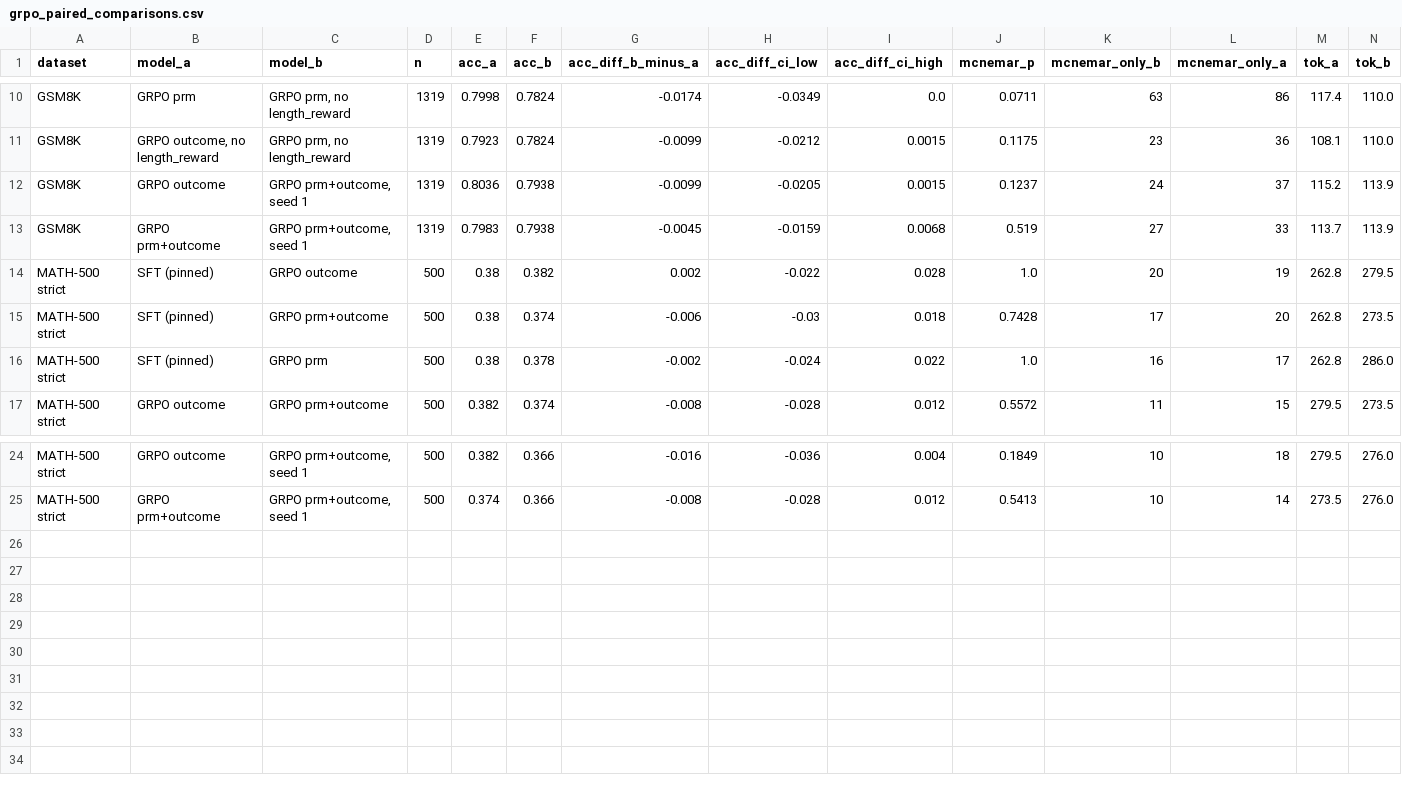
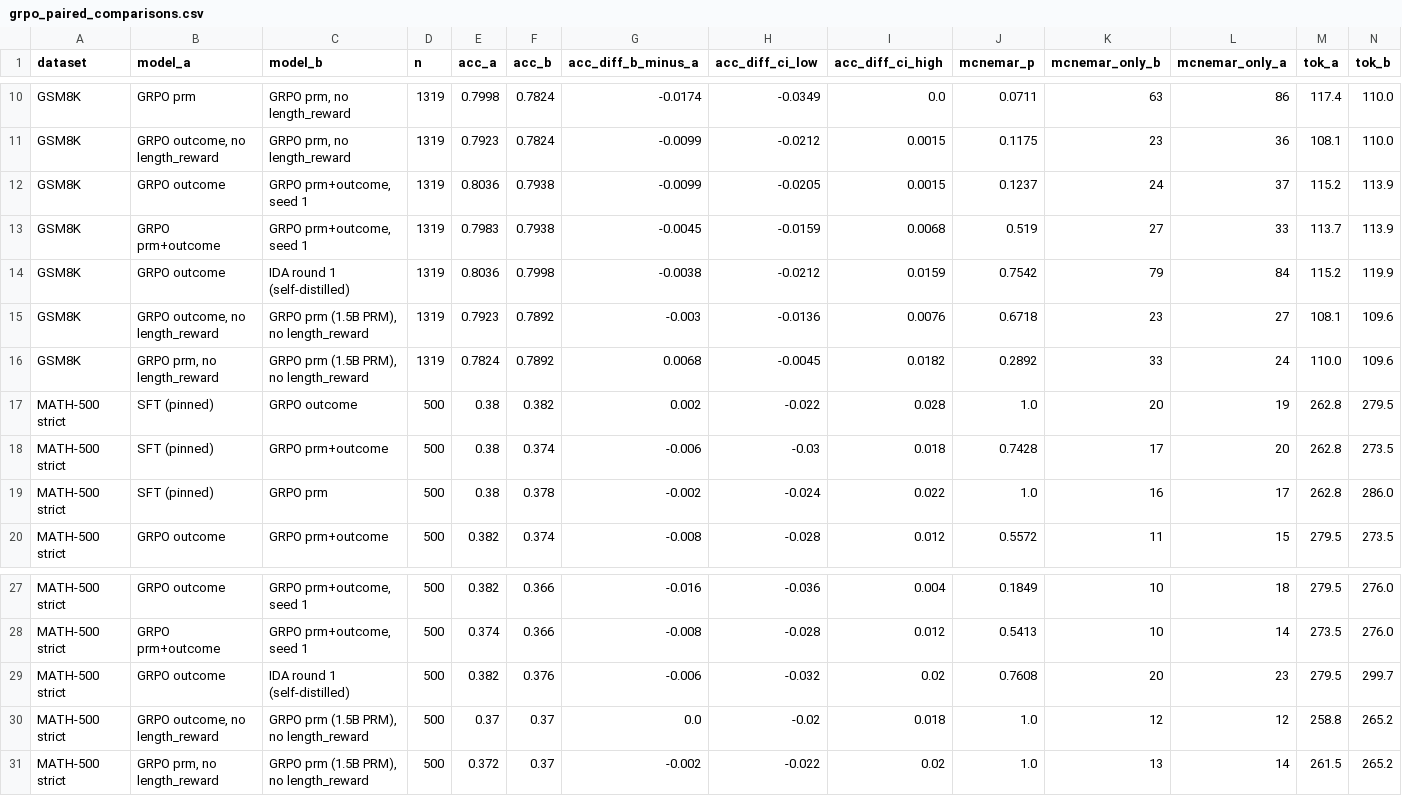
Before and after one commit to tsushanth/crowd-finetune, a CSV file: docs/prm-reports/data/grpo_paired_comparisons.csv, drawn as a sheet; only a part is shown, gaps mark what is left out; rows hold the shown columns only; the diff names each change by its address in the sheet, - before the commit and + after, or states it on an @@ line.

```diff
--- a/docs/prm-reports/data/grpo_paired_comparisons.csv
+++ b/docs/prm-reports/data/grpo_paired_comparisons.csv
+row 14: GSM8K | GRPO outcome | IDA round 1 (self-distilled) | 1319 | 0.8036 | 0.7998 | -0.0038 | -0.0212 | 0.0159 | 0.7542 | 79 | 84 | 115.2 | 119.9
+row 15: GSM8K | GRPO outcome, no length_reward | GRPO prm (1.5B PRM), no length_reward | 1319 | 0.7923 | 0.7892 | -0.003 | -0.0136 | 0.0076 | 0.6718 | 23 | 27 | 108.1 | 109.6
+row 16: GSM8K | GRPO prm, no length_reward | GRPO prm (1.5B PRM), no length_reward | 1319 | 0.7824 | 0.7892 | 0.0068 | -0.0045 | 0.0182 | 0.2892 | 33 | 24 | 110.0 | 109.6
+row 29: MATH-500 strict | GRPO outcome | IDA round 1 (self-distilled) | 500 | 0.382 | 0.376 | -0.006 | -0.032 | 0.02 | 0.7608 | 20 | 23 | 279.5 | 299.7
+row 30: MATH-500 strict | GRPO outcome, no length_reward | GRPO prm (1.5B PRM), no length_reward | 500 | 0.37 | 0.37 | 0.0 | -0.02 | 0.018 | 1.0 | 12 | 12 | 258.8 | 265.2
+row 31: MATH-500 strict | GRPO prm, no length_reward | GRPO prm (1.5B PRM), no length_reward | 500 | 0.372 | 0.37 | -0.002 | -0.022 | 0.02 | 1.0 | 13 | 14 | 261.5 | 265.2
```
Also changed, not shown: docs/prm-reports/data/grpo_eval_results.csv, docs/prm-reports/data/grpo_gaming_diagnostics.csv, 12 other files.
